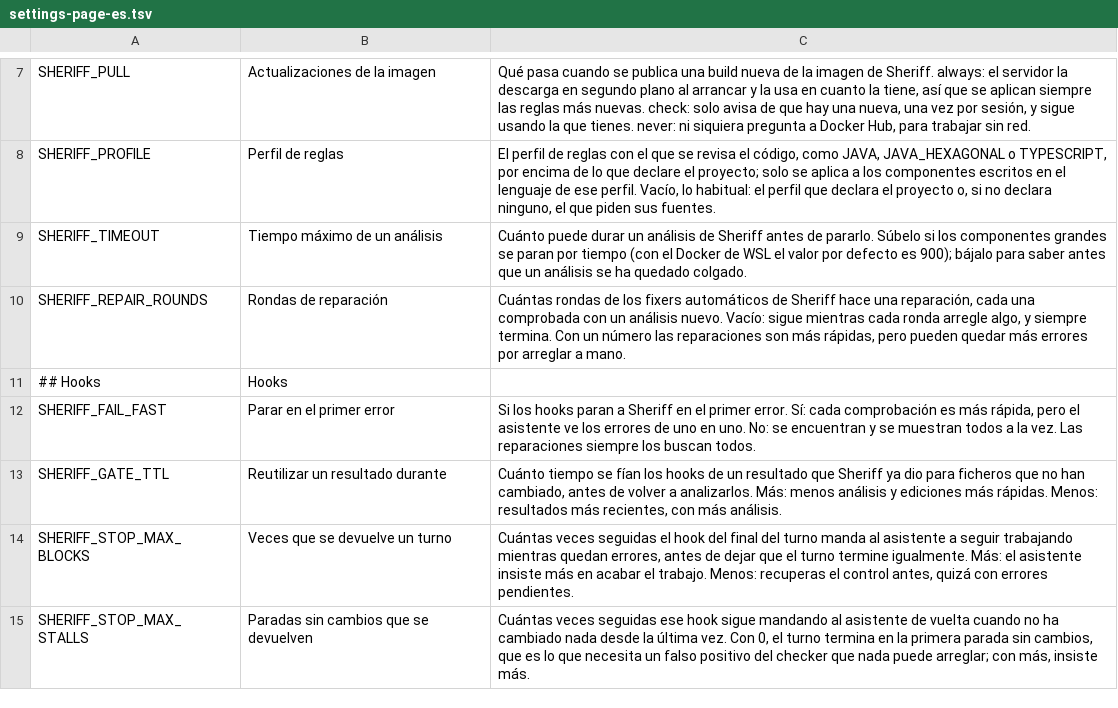
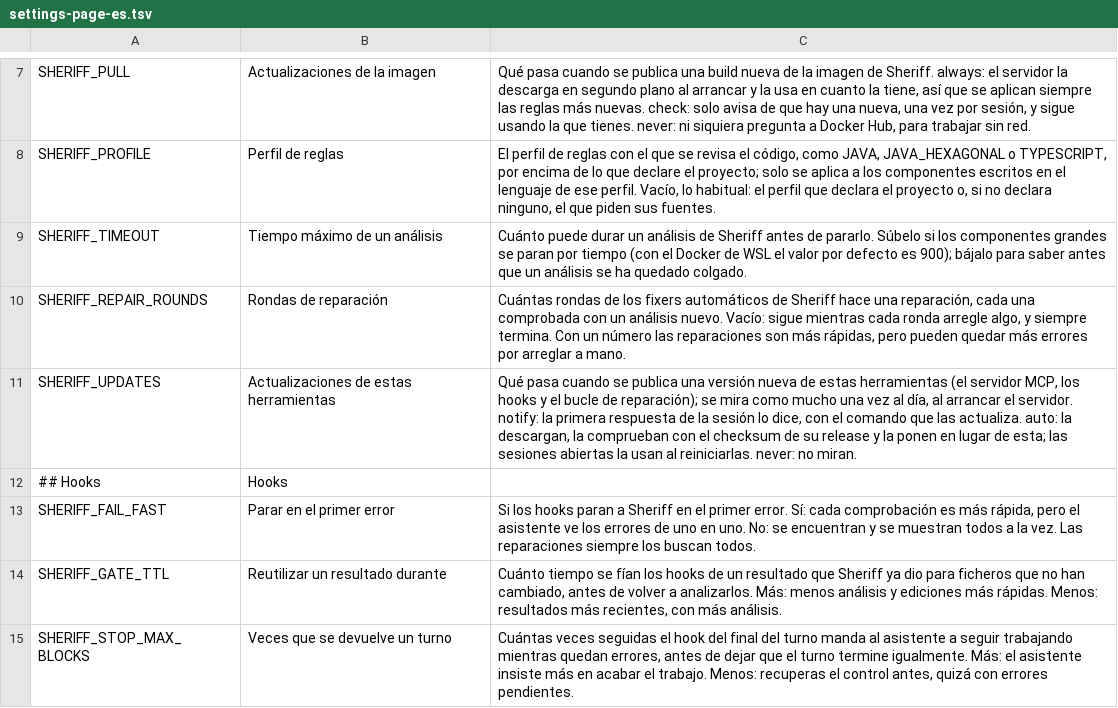
Before and after one commit to kaizten/sheriff-mcp-server, a TSV file: sheriff-mcp-java/src/main/resources/settings-page-es.tsv, drawn as a sheet; only a part is shown, gaps mark what is left out; the shorter side is filled out with more unchanged rows.

Commit message:
These tools look for their own updates: auto, notify or never
SHERIFF_UPDATES, from the user's file only, says what happens when a newer
version of these tools is published. The server looks at most once a day,
in the background from its start, through the public releases/latest
redirect (no API, so no rate limit and no token, and never a prerelease),
and remembers what it found in the user's cache.

- notify, the default: the first answer of a session says so, with the
  install line, or git pull && scripts/install.sh in a clone.
- auto: the release's jar is downloaded, checked against its .sha256 and
  moved over the installed one in one move, for the sessions that start
  after; a jar in a build's target/ is only told about. The answer says
  it was updated, and names the install line, as a jar alone does not redo
  what the installer writes for the assistants.
- never: it does not look.

Measured with the jar, through the MCP server: notify announced a newer
release on the first answer and not on the second; a copy relabelled
0.1.6 downloaded the real 0.1.7 from GitHub, matched its checksum and
replaced itself, while the running session kept answering. On Linux a
running server keeps answering after its jar is replaced that way, new
classes included, and a new process starts the new jar.

The one line no test runs is where McpServer.main starts the tools; the
two mutants left move a comparison's limit where it cannot change the
result.

```diff
--- a/sheriff-mcp-java/src/main/resources/settings-page-es.tsv
+++ b/sheriff-mcp-java/src/main/resources/settings-page-es.tsv
@@ -10,2 +10,3 @@ SHERIFF_TIMEOUT	Tiempo máximo de un análisis	Cuánto puede durar un análisis
 SHERIFF_REPAIR_ROUNDS	Rondas de reparación	Cuántas rondas de los fixers automáticos de Sheriff hace una reparación, cada una comprobada con un análisis nuevo. Vacío: sigue mientras cada ronda arregle algo, y siempre termina. Con un número las reparaciones son más rápidas, pero pueden quedar más errores por arreglar a mano.
+SHERIFF_UPDATES	Actualizaciones de estas herramientas	Qué pasa cuando se publica una versión nueva de estas herramientas (el servidor MCP, los hooks y el bucle de reparación); se mira como mucho una vez al día, al arrancar el servidor. notify: la primera respuesta de la sesión lo dice, con el comando que las actualiza. auto: la descargan, la comprueban con el checksum de su release y la ponen en lugar de esta; las sesiones abiertas la usan al reiniciarlas. never: no miran.
 ## Hooks	Hooks
```
Also changed, not shown: sheriff-mcp-java/src/main/resources/settings.tsv, 13 other files.
